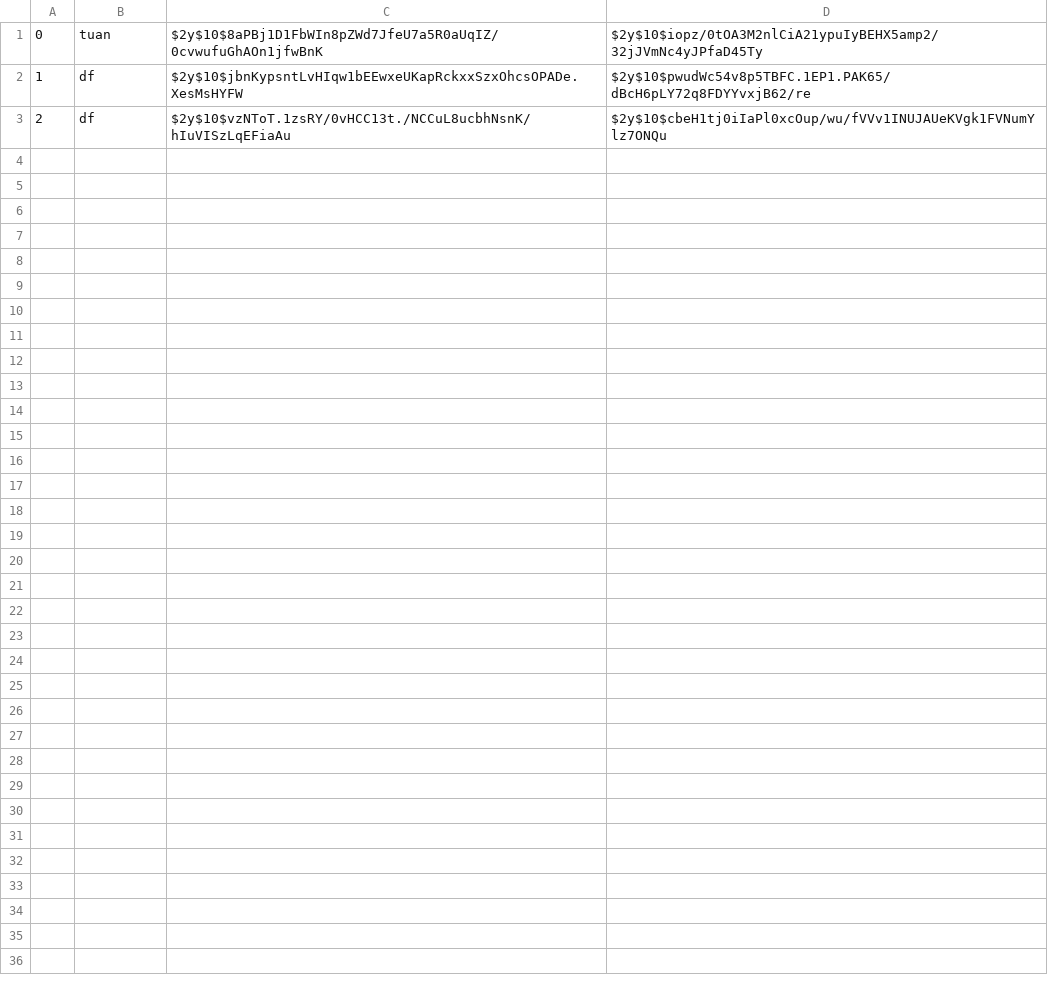
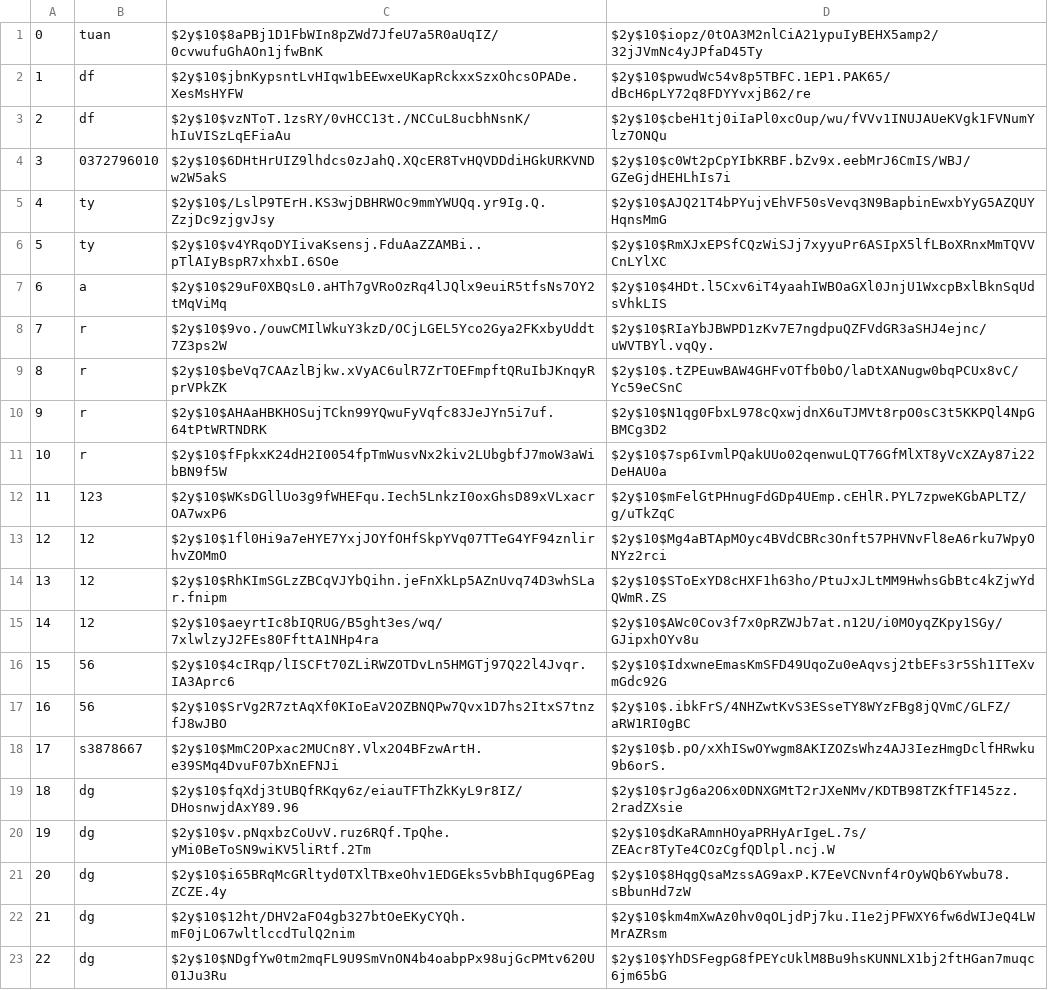
Before and after one commit to minhthuhua72/HTML-CSS-asm, a CSV file: admin.csv, drawn as a sheet; only a part is shown; the diff covers the shown part only; the diff names each change by its address in the sheet, - before the commit and + after, or states it on an @@ line.

```diff
--- a/admin.csv
+++ b/admin.csv
+row 4: 3 | 0372796010 | $2y$10$6DHtHrUIZ9lhdcs0zJahQ.XQcER8TvHQVDDdiHGkURKVNDw2W5akS | $2y$10$c0Wt2pCpYIbKRBF.bZv9x.eebMrJ6CmIS/WBJ/GZeGjdHEHLhIs7i
+row 5: 4 | ty | $2y$10$/LslP9TErH.KS3wjDBHRWOc9mmYWUQq.yr9Ig.Q.ZzjDc9zjgvJsy | $2y$10$AJQ21T4bPYujvEhVF50sVevq3N9BapbinEwxbYyG5AZQUYHqnsMmG
+row 6: 5 | ty | $2y$10$v4YRqoDYIivaKsensj.FduAaZZAMBi..pTlAIyBspR7xhxbI.6SOe | $2y$10$RmXJxEPSfCQzWiSJj7xyyuPr6ASIpX5lfLBoXRnxMmTQVVCnLYlXC
+row 7: 6 | a | $2y$10$29uF0XBQsL0.aHTh7gVRoOzRq4lJQlx9euiR5tfsNs7OY2tMqViMq | $2y$10$4HDt.l5Cxv6iT4yaahIWBOaGXl0JnjU1WxcpBxlBknSqUdsVhkLIS
+row 8: 7 | r | $2y$10$9vo./ouwCMIlWkuY3kzD/OCjLGEL5Yco2Gya2FKxbyUddt7Z3ps2W | $2y$10$RIaYbJBWPD1zKv7E7ngdpuQZFVdGR3aSHJ4ejnc/uWVTBYl.vqQy.
+row 9: 8 | r | $2y$10$beVq7CAAzlBjkw.xVyAC6ulR7ZrTOEFmpftQRuIbJKnqyRprVPkZK | $2y$10$.tZPEuwBAW4GHFvOTfb0bO/laDtXANugw0bqPCUx8vC/Yc59eCSnC
+row 10: 9 | r | $2y$10$AHAaHBKHOSujTCkn99YQwuFyVqfc83JeJYn5i7uf.64tPtWRTNDRK | $2y$10$N1qg0FbxL978cQxwjdnX6uTJMVt8rpO0sC3t5KKPQl4NpGBMCg3D2
+row 11: 10 | r | $2y$10$fFpkxK24dH2I0054fpTmWusvNx2kiv2LUbgbfJ7moW3aWibBN9f5W | $2y$10$7sp6IvmlPQakUUo02qenwuLQT76GfMlXT8yVcXZAy87i22DeHAU0a
+row 12: 11 | 123 | $2y$10$WKsDGllUo3g9fWHEFqu.Iech5LnkzI0oxGhsD89xVLxacrOA7wxP6 | $2y$10$mFelGtPHnugFdGDp4UEmp.cEHlR.PYL7zpweKGbAPLTZ/g/uTkZqC
+row 13: 12 | 12 | $2y$10$1fl0Hi9a7eHYE7YxjJOYfOHfSkpYVq07TTeG4YF94znlirhvZOMmO | $2y$10$Mg4aBTApMOyc4BVdCBRc3Onft57PHVNvFl8eA6rku7WpyONYz2rci
+row 14: 13 | 12 | $2y$10$RhKImSGLzZBCqVJYbQihn.jeFnXkLp5AZnUvq74D3whSLar.fnipm | $2y$10$SToExYD8cHXF1h63ho/PtuJxJLtMM9HwhsGbBtc4kZjwYdQWmR.ZS
+row 15: 14 | 12 | $2y$10$aeyrtIc8bIQRUG/B5ght3es/wq/7xlwlzyJ2FEs80FfttA1NHp4ra | $2y$10$AWc0Cov3f7x0pRZWJb7at.n12U/i0MOyqZKpy1SGy/GJipxhOYv8u
+row 16: 15 | 56 | $2y$10$4cIRqp/lISCFt70ZLiRWZOTDvLn5HMGTj97Q22l4Jvqr.IA3Aprc6 | $2y$10$IdxwneEmasKmSFD49UqoZu0eAqvsj2tbEFs3r5Sh1ITeXvmGdc92G
+row 17: 16 | 56 | $2y$10$SrVg2R7ztAqXf0KIoEaV2OZBNQPw7Qvx1D7hs2ItxS7tnzfJ8wJBO | $2y$10$.ibkFrS/4NHZwtKvS3ESseTY8WYzFBg8jQVmC/GLFZ/aRW1RI0gBC
+row 18: 17 | s3878667 | $2y$10$MmC2OPxac2MUCn8Y.Vlx2O4BFzwArtH.e39SMq4DvuF07bXnEFNJi | $2y$10$b.pO/xXhISwOYwgm8AKIZOZsWhz4AJ3IezHmgDclfHRwku9b6orS.
+row 19: 18 | dg | $2y$10$fqXdj3tUBQfRKqy6z/eiauTFThZkKyL9r8IZ/DHosnwjdAxY89.96 | $2y$10$rJg6a2O6x0DNXGMtT2rJXeNMv/KDTB98TZKfTF145zz.2radZXsie
+row 20: 19 | dg | $2y$10$v.pNqxbzCoUvV.ruz6RQf.TpQhe.yMi0BeToSN9wiKV5liRtf.2Tm | $2y$10$dKaRAmnHOyaPRHyArIgeL.7s/ZEAcr8TyTe4COzCgfQDlpl.ncj.W
+row 21: 20 | dg | $2y$10$i65BRqMcGRltyd0TXlTBxeOhv1EDGEks5vbBhIqug6PEagZCZE.4y | $2y$10$8HqgQsaMzssAG9axP.K7EeVCNvnf4rOyWQb6Ywbu78.sBbunHd7zW
+row 22: 21 | dg | $2y$10$12ht/DHV2aFO4gb327btOeEKyCYQh.mF0jLO67wltlccdTulQ2nim | $2y$10$km4mXwAz0hv0qOLjdPj7ku.I1e2jPFWXY6fw6dWIJeQ4LWMrAZRsm
+row 23: 22 | dg | $2y$10$NDgfYw0tm2mqFL9U9SmVnON4b4oabpPx98ujGcPMtv620U01Ju3Ru | $2y$10$YhDSFegpG8fPEYcUklM8Bu9hsKUNNLX1bj2ftHGan7muqc6jm65bG
```
Also changed, not shown: 14 added rows elsewhere in this file, 2 other files.
